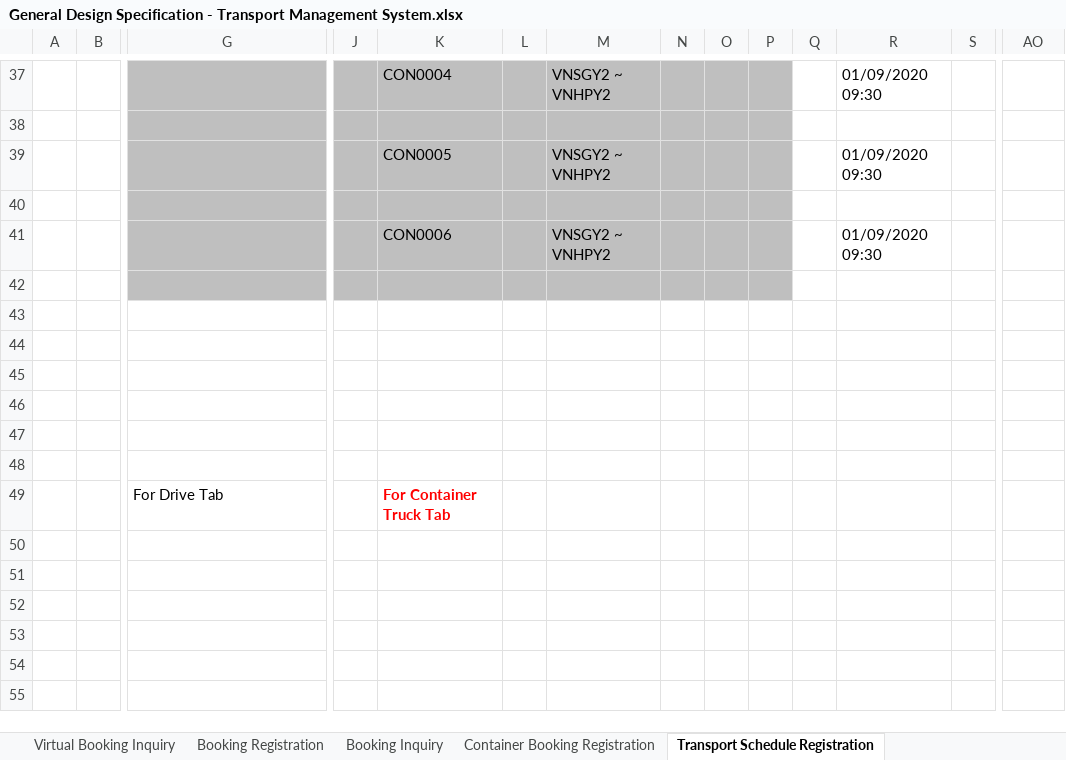
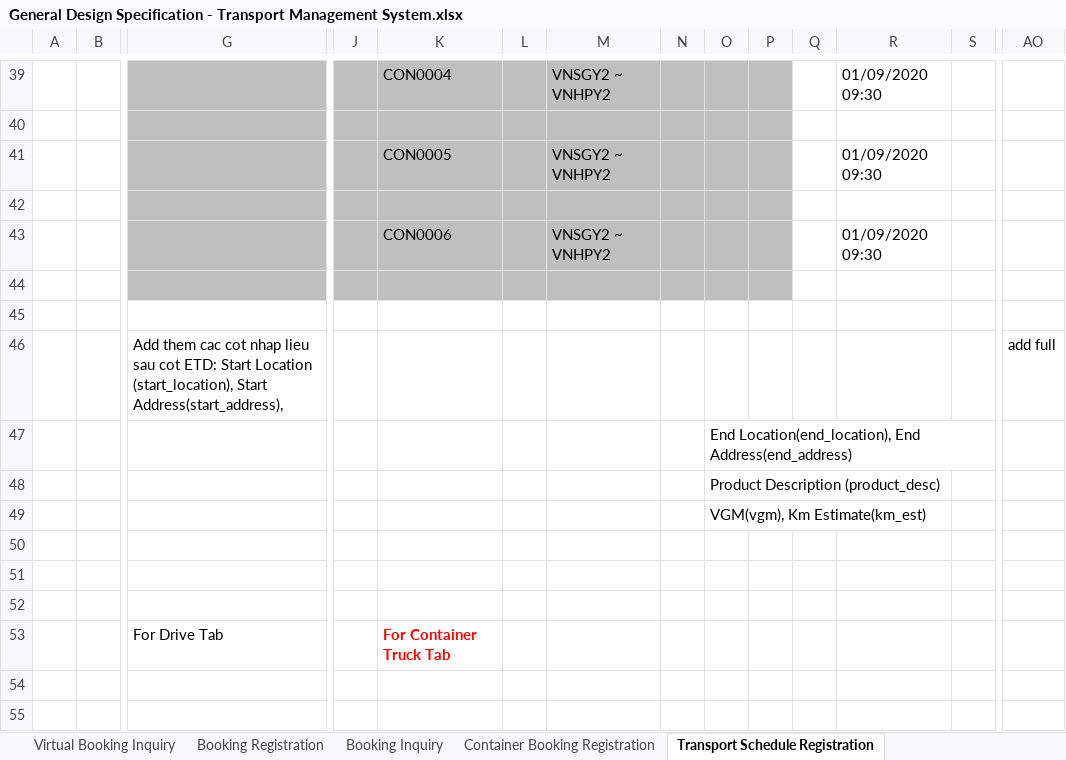
Before and after one commit to khuong-nguyen/transport-logictis-system, an Excel workbook: Specification/General Design Specification - Transport Management System.xlsx, sheet Transport Schedule Registration, drawn as a sheet; only a part is shown, gaps mark what is left out; the shorter side is filled out with more unchanged rows; values as stored, in another font and other column widths than the file's, no borders; charts and pictures not drawn; addresses are those after the commit; rows hold the shown columns only; the diff covers the shown part only; the diff names each change by its address in the sheet, - before the commit and + after, or states it on an @@ line.

Commit message:
CreateScheduledTransportContainerTable

```diff
--- a/Specification/General Design Specification - Transport Management System.xlsx (sheet Transport Schedule Registration)
+++ b/Specification/General Design Specification - Transport Management System.xlsx (sheet Transport Schedule Registration)
-row 46: (empty)
+row 46:  |  | Add them cac cot nhap lieu sau cot ETD: Start Location (start_location), Start Address(start_address), |  |  |  |  |  |  |  |  |  |  | add full
-O47: (empty)
+O47: End Location(end_location), End Address(end_address)
+row 48:  |  |  |  |  |  |  |  | Product Description (product_desc)
+row 49:  |  |  |  |  |  |  |  | VGM(vgm), Km Estimate(km_est)
```
Also changed, not shown: 10 added rows, 2 removed rows and 5 edited cells elsewhere in this sheet, sheet Container Booking Registration, sheet Booking Registration, charts or pictures, 2 other files.
